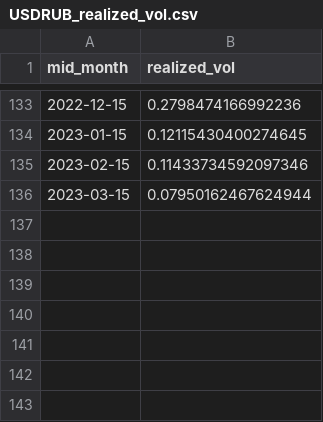
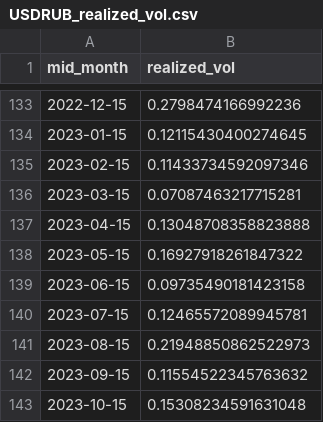
Before and after one commit to artem-bakulin/latex, a CSV file: derivatives/USDRUB_realized_vol.csv, drawn as a sheet; only a part is shown, gaps mark what is left out.

```diff
--- a/derivatives/USDRUB_realized_vol.csv
+++ b/derivatives/USDRUB_realized_vol.csv
@@ -135,2 +135,9 @@ mid_month,realized_vol
 2023-02-15,0.11433734592097346
-2023-03-15,0.07950162467624944
+2023-03-15,0.07087463217715281
+2023-04-15,0.13048708358823888
+2023-05-15,0.16927918261847322
+2023-06-15,0.09735490181423158
+2023-07-15,0.12465572089945781
+2023-08-15,0.21948850862522973
+2023-09-15,0.11554522345763632
+2023-10-15,0.15308234591631048
```
Also changed, not shown: derivatives/cbr.USD.2012.2023.csv, derivatives/usdrub_fly.csv, 4 other files.
